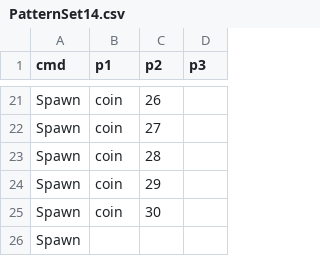
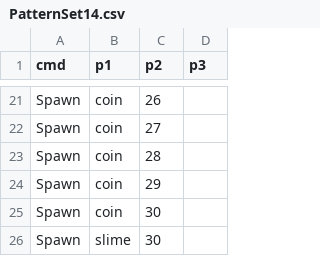
Before and after one commit to PodoSae/TobenRun, a CSV file: RootDesk/MyDesk/RunGame/PatternSet14.csv, drawn as a sheet; only a part is shown, gaps mark what is left out.

```diff
--- a/RootDesk/MyDesk/RunGame/PatternSet14.csv
+++ b/RootDesk/MyDesk/RunGame/PatternSet14.csv
@@ -25,2 +25,2 @@ Spawn,coin,29,
 Spawn,coin,30,
-Spawn,,,
+Spawn,slime,30,
```
Also changed, not shown: RootDesk/MyDesk/RunGame/Course1_1.csv, RootDesk/MyDesk/RunGame/PatternSet10.csv, 3 other files.
